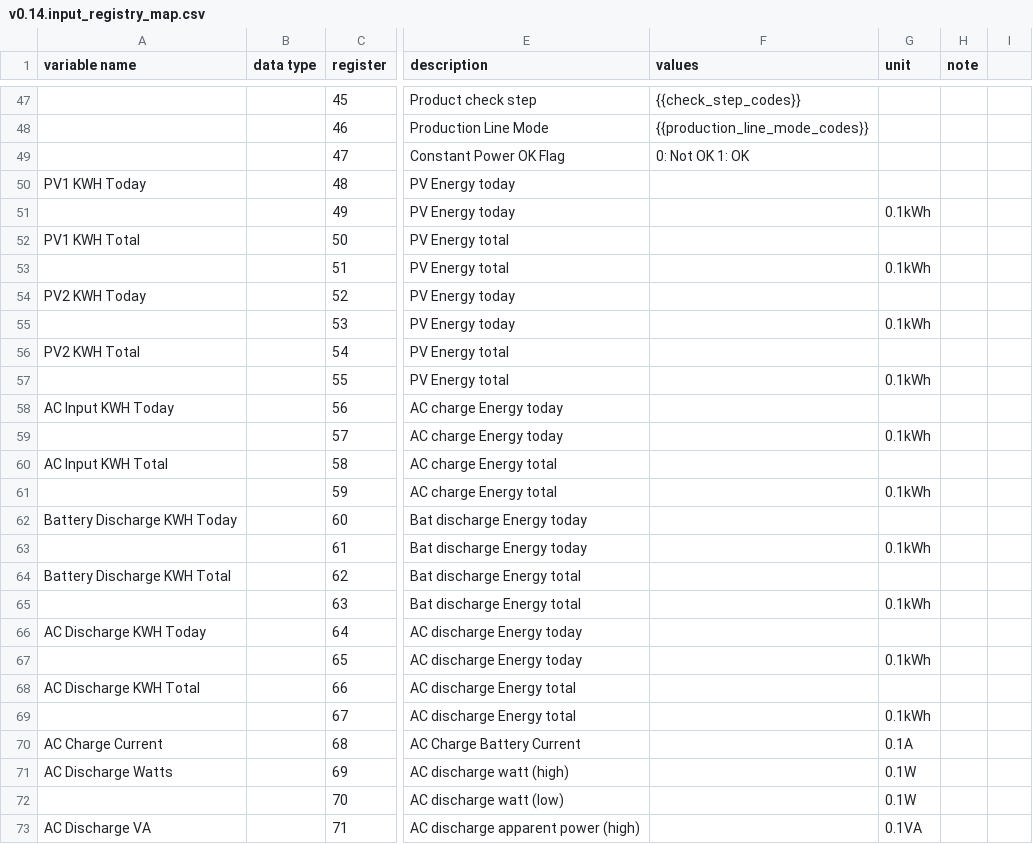
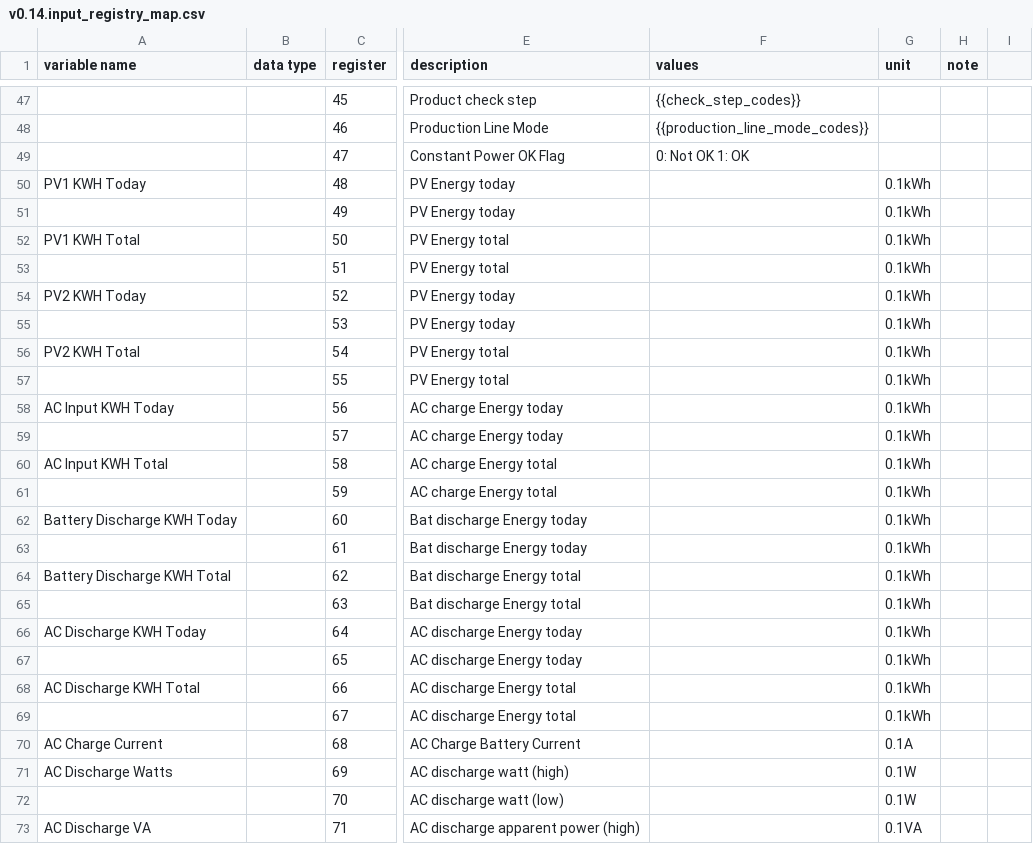
Before and after one commit to yNosGR/PythonProtocolGateway, a CSV file: protocols/v0.14.input_registry_map.csv, drawn as a sheet; only a part is shown, gaps mark what is left out; the diff names each change by its address in the sheet, - before the commit and + after, or states it on an @@ line.

```diff
--- a/protocols/v0.14.input_registry_map.csv
+++ b/protocols/v0.14.input_registry_map.csv
-G50 (unit): (empty)
+G50 (unit): 0.1kWh
-G52 (unit): (empty)
+G52 (unit): 0.1kWh
-G54 (unit): (empty)
+G54 (unit): 0.1kWh
-G56 (unit): (empty)
+G56 (unit): 0.1kWh
-G58 (unit): (empty)
+G58 (unit): 0.1kWh
-G60 (unit): (empty)
+G60 (unit): 0.1kWh
-G62 (unit): (empty)
+G62 (unit): 0.1kWh
-G64 (unit): (empty)
+G64 (unit): 0.1kWh
-G66 (unit): (empty)
+G66 (unit): 0.1kWh
-G68 (unit): (empty)
+G68 (unit): 0.1kWh
```
Also changed, not shown: 2 other files.
